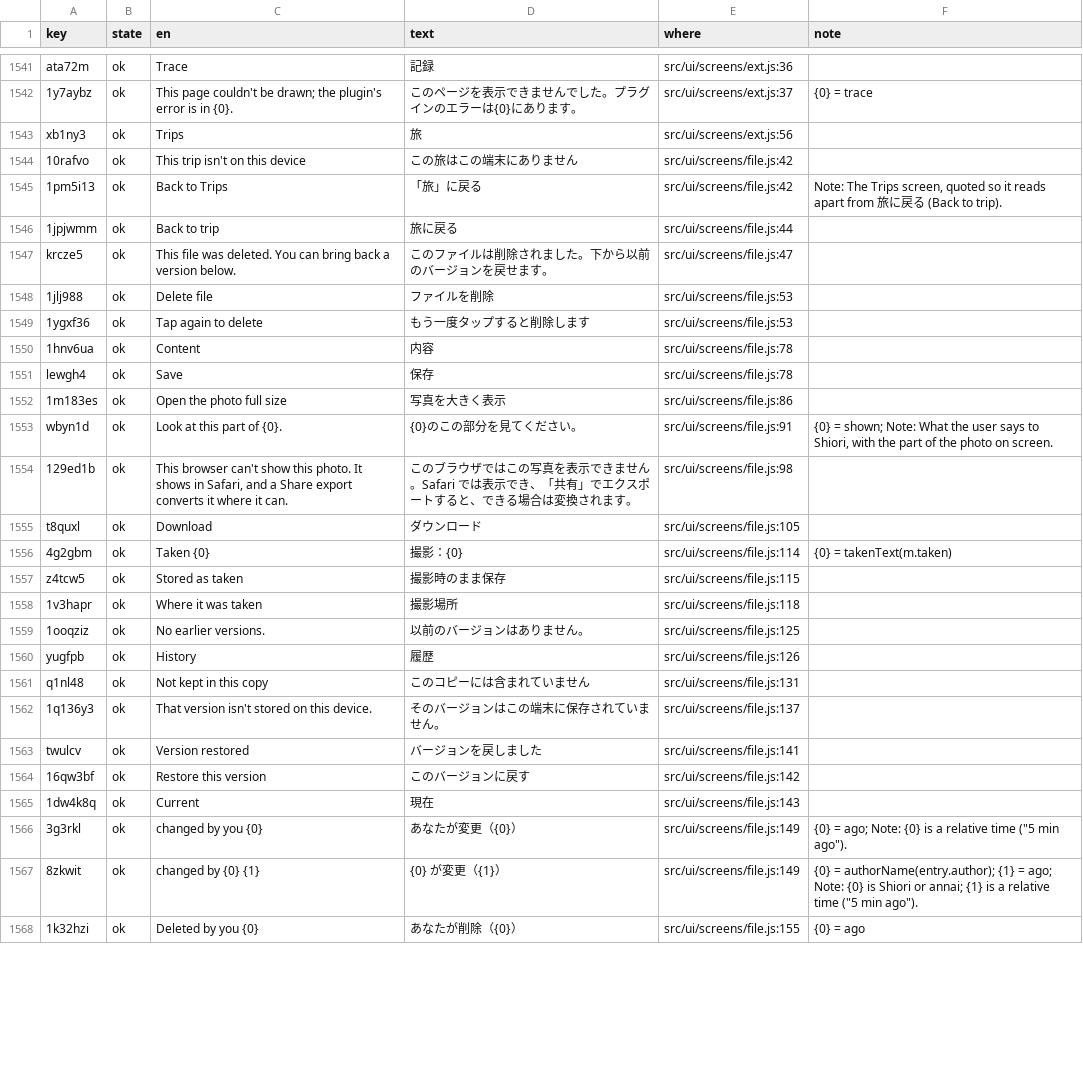
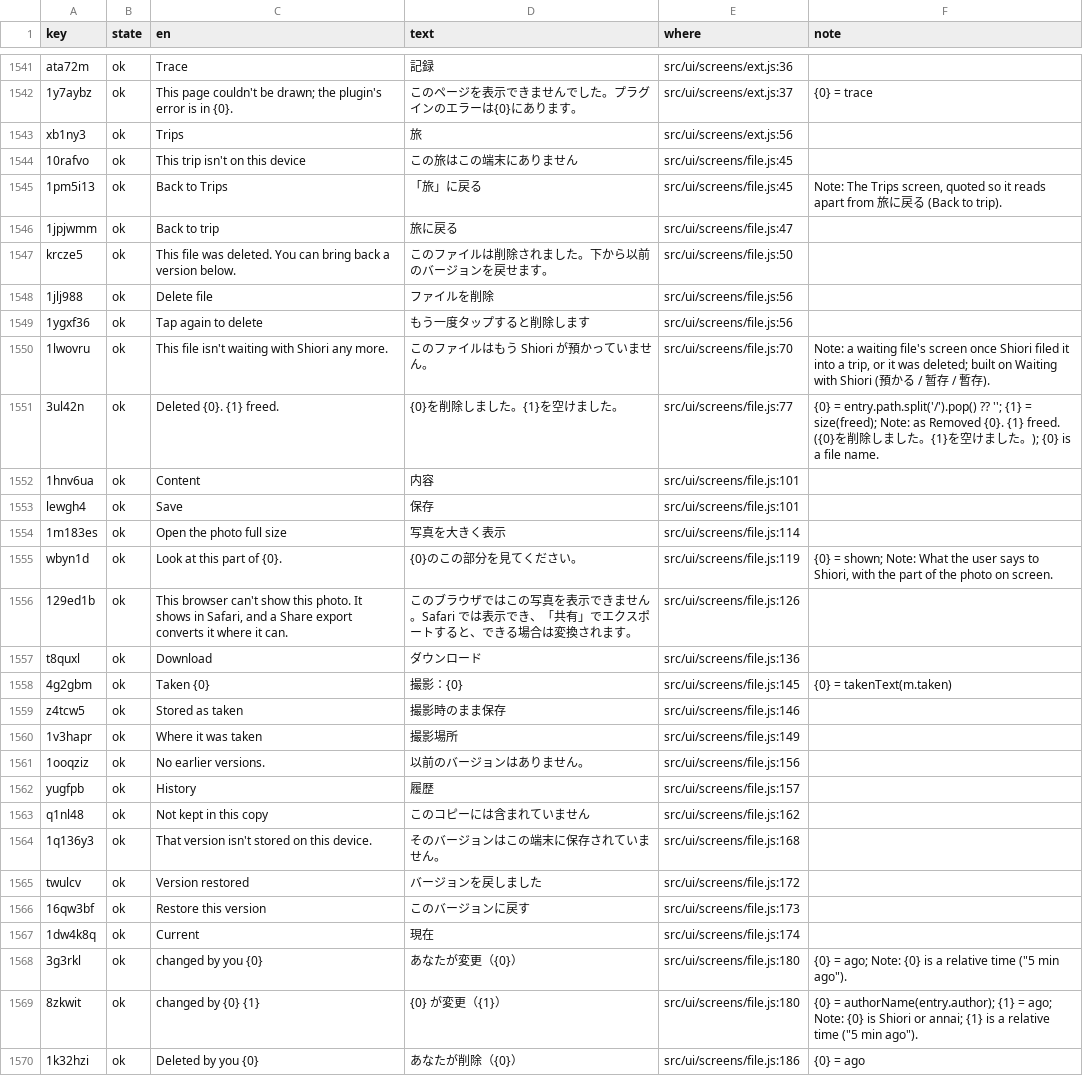
Before and after one commit to annai-guide/annai, a TSV file: l10n/ja.tsv, drawn as a sheet; only a part is shown, gaps mark what is left out; the diff covers the shown part only.

```diff
--- a/l10n/ja.tsv
+++ b/l10n/ja.tsv
@@ -1543,26 +1543,28 @@ ata72m	ok	Trace	記録	src/ui/screens/ext.js:36
 xb1ny3	ok	Trips	旅	src/ui/screens/ext.js:56	
-10rafvo	ok	This trip isn't on this device	この旅はこの端末にありません	src/ui/screens/file.js:42	
-1pm5i13	ok	Back to Trips	「旅」に戻る	src/ui/screens/file.js:42	Note: The Trips screen, quoted so it reads apart from 旅に戻る (Back to trip).
-1jpjwmm	ok	Back to trip	旅に戻る	src/ui/screens/file.js:44	
-krcze5	ok	This file was deleted. You can bring back a version below.	このファイルは削除されました。下から以前のバージョンを戻せます。	src/ui/screens/file.js:47	
-1jlj988	ok	Delete file	ファイルを削除	src/ui/screens/file.js:53	
-1ygxf36	ok	Tap again to delete	もう一度タップすると削除します	src/ui/screens/file.js:53	
-1hnv6ua	ok	Content	内容	src/ui/screens/file.js:78	
-lewgh4	ok	Save	保存	src/ui/screens/file.js:78	
-1m183es	ok	Open the photo full size	写真を大きく表示	src/ui/screens/file.js:86	
-wbyn1d	ok	Look at this part of {0}.	{0}のこの部分を見てください。	src/ui/screens/file.js:91	{0} = shown; Note: What the user says to Shiori, with the part of the photo on screen.
-129ed1b	ok	This browser can't show this photo. It shows in Safari, and a Share export converts it where it can.	このブラウザではこの写真を表示できません。Safari では表示でき、「共有」でエクスポートすると、できる場合は変換されます。	src/ui/screens/file.js:98	
-t8quxl	ok	Download	ダウンロード	src/ui/screens/file.js:105	
-4g2gbm	ok	Taken {0}	撮影：{0}	src/ui/screens/file.js:114	{0} = takenText(m.taken)
-z4tcw5	ok	Stored as taken	撮影時のまま保存	src/ui/screens/file.js:115	
-1v3hapr	ok	Where it was taken	撮影場所	src/ui/screens/file.js:118	
-1ooqziz	ok	No earlier versions.	以前のバージョンはありません。	src/ui/screens/file.js:125	
-yugfpb	ok	History	履歴	src/ui/screens/file.js:126	
-q1nl48	ok	Not kept in this copy	このコピーには含まれていません	src/ui/screens/file.js:131	
-1q136y3	ok	That version isn't stored on this device.	そのバージョンはこの端末に保存されていません。	src/ui/screens/file.js:137	
-twulcv	ok	Version restored	バージョンを戻しました	src/ui/screens/file.js:141	
-16qw3bf	ok	Restore this version	このバージョンに戻す	src/ui/screens/file.js:142	
-1dw4k8q	ok	Current	現在	src/ui/screens/file.js:143	
-3g3rkl	ok	changed by you {0}	あなたが変更（{0}）	src/ui/screens/file.js:149	{0} = ago; Note: {0} is a relative time ("5 min ago").
-8zkwit	ok	changed by {0} {1}	{0} が変更（{1}）	src/ui/screens/file.js:149	{0} = authorName(entry.author); {1} = ago; Note: {0} is Shiori or annai; {1} is a relative time ("5 min ago").
-1k32hzi	ok	Deleted by you {0}	あなたが削除（{0}）	src/ui/screens/file.js:155	{0} = ago
+10rafvo	ok	This trip isn't on this device	この旅はこの端末にありません	src/ui/screens/file.js:45	
+1pm5i13	ok	Back to Trips	「旅」に戻る	src/ui/screens/file.js:45	Note: The Trips screen, quoted so it reads apart from 旅に戻る (Back to trip).
+1jpjwmm	ok	Back to trip	旅に戻る	src/ui/screens/file.js:47	
+krcze5	ok	This file was deleted. You can bring back a version below.	このファイルは削除されました。下から以前のバージョンを戻せます。	src/ui/screens/file.js:50	
+1jlj988	ok	Delete file	ファイルを削除	src/ui/screens/file.js:56	
+1ygxf36	ok	Tap again to delete	もう一度タップすると削除します	src/ui/screens/file.js:56	
+1lwovru	ok	This file isn't waiting with Shiori any more.	このファイルはもう Shiori が預かっていません。	src/ui/screens/file.js:70	Note: a waiting file's screen once Shiori filed it into a trip, or it was deleted; built on Waiting with Shiori (預かる / 暂存 / 暫存).
+3ul42n	ok	Deleted {0}. {1} freed.	{0}を削除しました。{1}を空けました。	src/ui/screens/file.js:77	{0} = entry.path.split('/').pop() ?? ''; {1} = size(freed); Note: as Removed {0}. {1} freed. ({0}を削除しました。{1}を空けました。); {0} is a file name.
+1hnv6ua	ok	Content	内容	src/ui/screens/file.js:101	
+lewgh4	ok	Save	保存	src/ui/screens/file.js:101	
+1m183es	ok	Open the photo full size	写真を大きく表示	src/ui/screens/file.js:114	
+wbyn1d	ok	Look at this part of {0}.	{0}のこの部分を見てください。	src/ui/screens/file.js:119	{0} = shown; Note: What the user says to Shiori, with the part of the photo on screen.
+129ed1b	ok	This browser can't show this photo. It shows in Safari, and a Share export converts it where it can.	このブラウザではこの写真を表示できません。Safari では表示でき、「共有」でエクスポートすると、できる場合は変換されます。	src/ui/screens/file.js:126	
+t8quxl	ok	Download	ダウンロード	src/ui/screens/file.js:136	
+4g2gbm	ok	Taken {0}	撮影：{0}	src/ui/screens/file.js:145	{0} = takenText(m.taken)
+z4tcw5	ok	Stored as taken	撮影時のまま保存	src/ui/screens/file.js:146	
+1v3hapr	ok	Where it was taken	撮影場所	src/ui/screens/file.js:149	
+1ooqziz	ok	No earlier versions.	以前のバージョンはありません。	src/ui/screens/file.js:156	
+yugfpb	ok	History	履歴	src/ui/screens/file.js:157	
+q1nl48	ok	Not kept in this copy	このコピーには含まれていません	src/ui/screens/file.js:162	
+1q136y3	ok	That version isn't stored on this device.	そのバージョンはこの端末に保存されていません。	src/ui/screens/file.js:168	
+twulcv	ok	Version restored	バージョンを戻しました	src/ui/screens/file.js:172	
+16qw3bf	ok	Restore this version	このバージョンに戻す	src/ui/screens/file.js:173	
+1dw4k8q	ok	Current	現在	src/ui/screens/file.js:174	
+3g3rkl	ok	changed by you {0}	あなたが変更（{0}）	src/ui/screens/file.js:180	{0} = ago; Note: {0} is a relative time ("5 min ago").
+8zkwit	ok	changed by {0} {1}	{0} が変更（{1}）	src/ui/screens/file.js:180	{0} = authorName(entry.author); {1} = ago; Note: {0} is Shiori or annai; {1} is a relative time ("5 min ago").
+1k32hzi	ok	Deleted by you {0}	あなたが削除（{0}）	src/ui/screens/file.js:186	{0} = ago
```
Also changed, not shown: 4 added rows and 16 edited cells elsewhere in this file, l10n/zh-Hans.tsv, l10n/zh-Hant.tsv, 14 other files.
